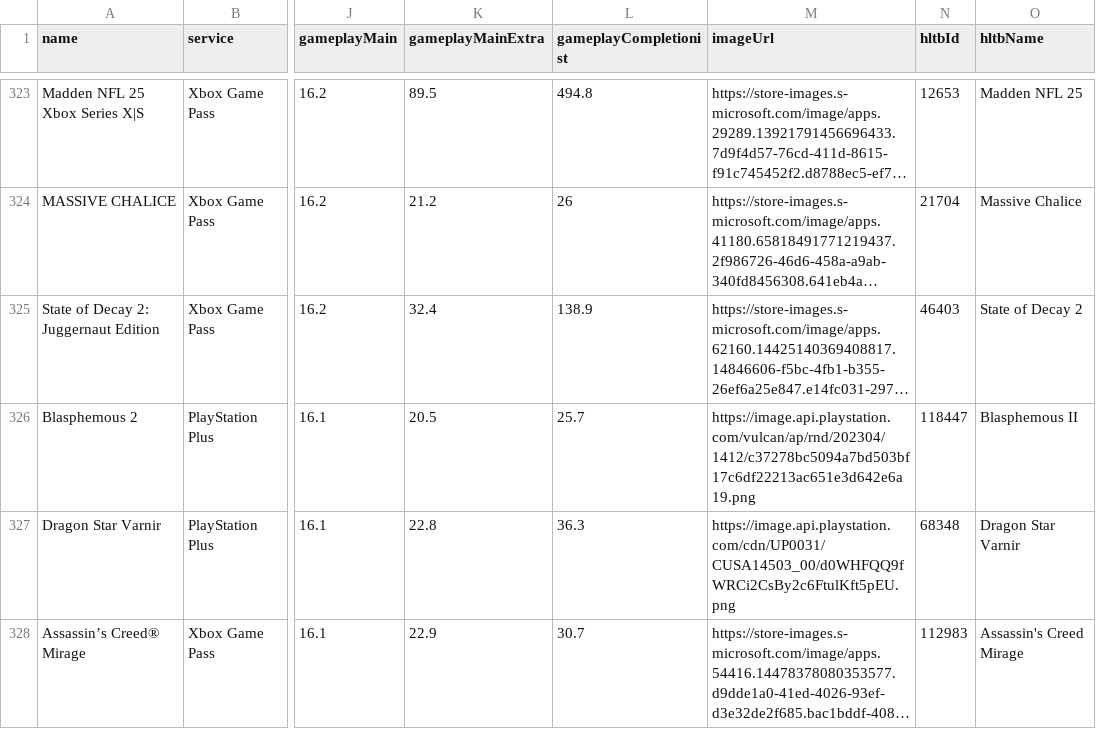
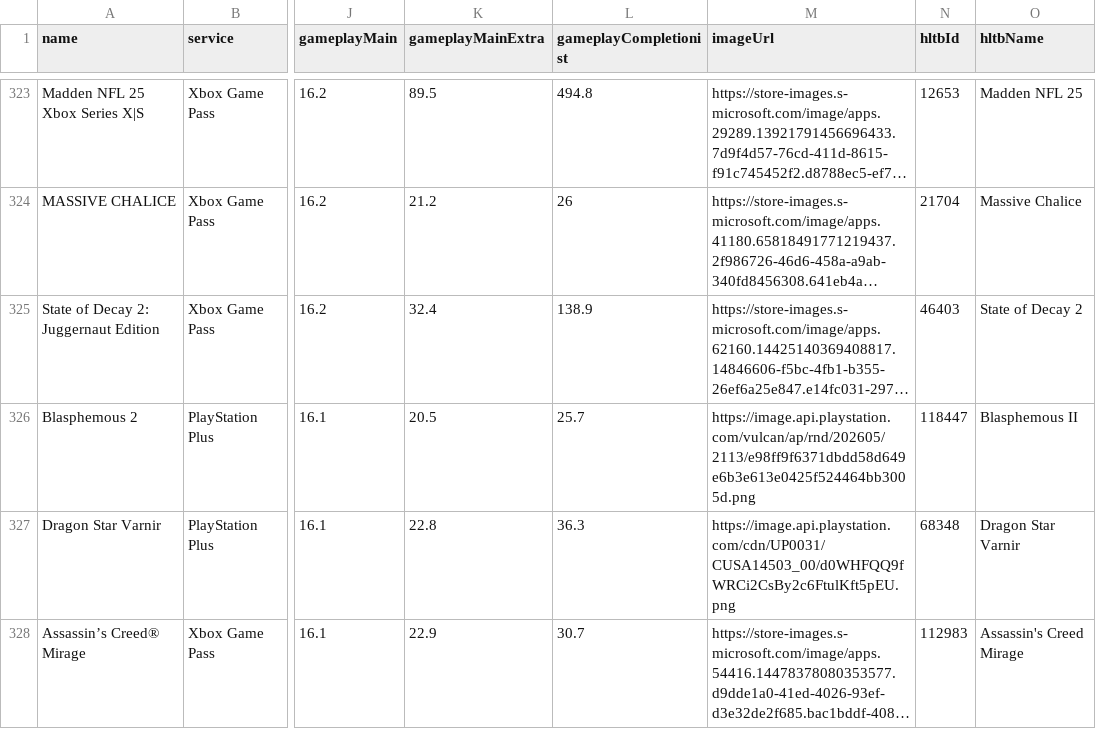
Before and after one commit to Xatpy/HowLongToBeatGamePass, a CSV file: data/list.csv, drawn as a sheet; only a part is shown, gaps mark what is left out; long unchanged cells end in …; the diff covers the shown part only; the diff names each change by its address in the sheet, - before the commit and + after, or states it on an @@ line.

```diff
--- a/data/list.csv
+++ b/data/list.csv
-M326 (imageUrl): https://image.api.playstation.com/vulcan/ap/rnd/202304/1412/c37278bc5094a7bd503bf17c6df22213ac651e3d642e6a19.png
+M326 (imageUrl): https://image.api.playstation.com/vulcan/ap/rnd/202605/2113/e98ff9f6371dbdd58d649e6b3e613e0425f524464bb3005d.png
```
Also changed, not shown: 1 removed row and 3 edited cells elsewhere in this file, 3 other files.
